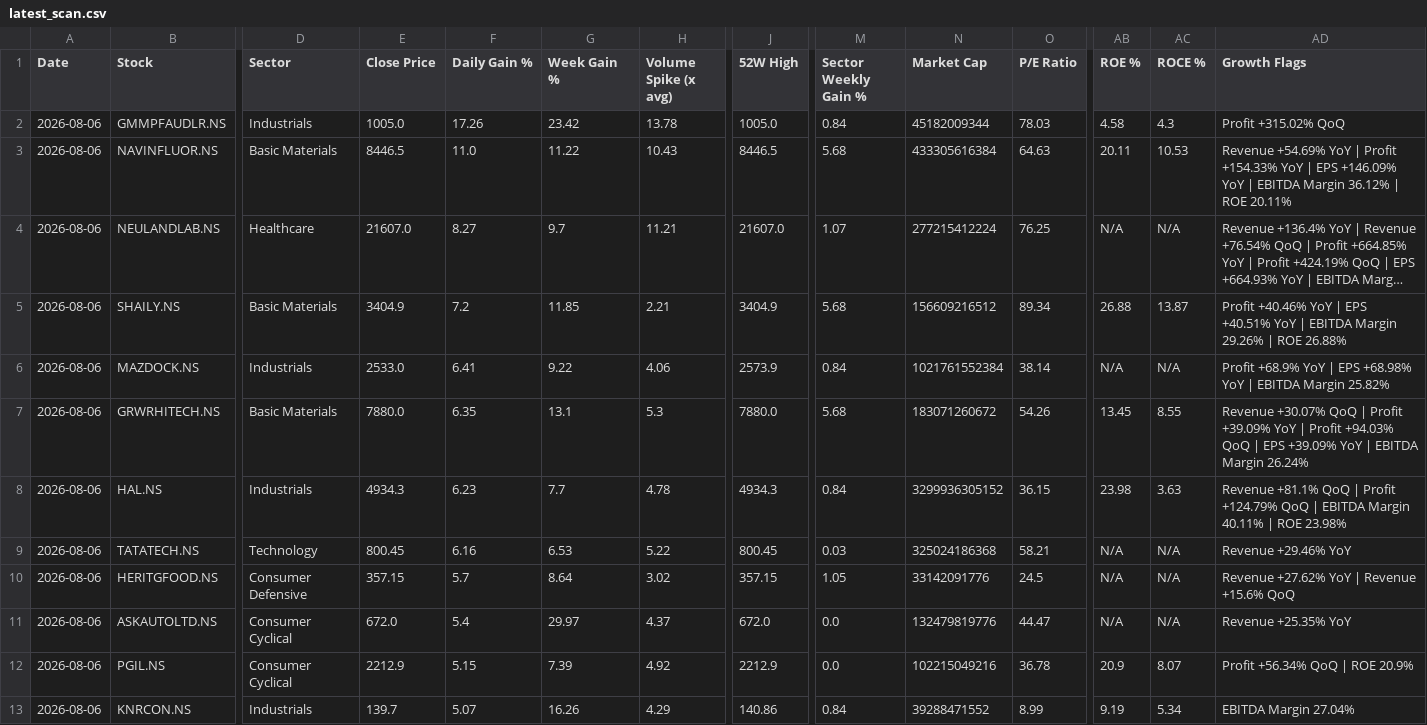
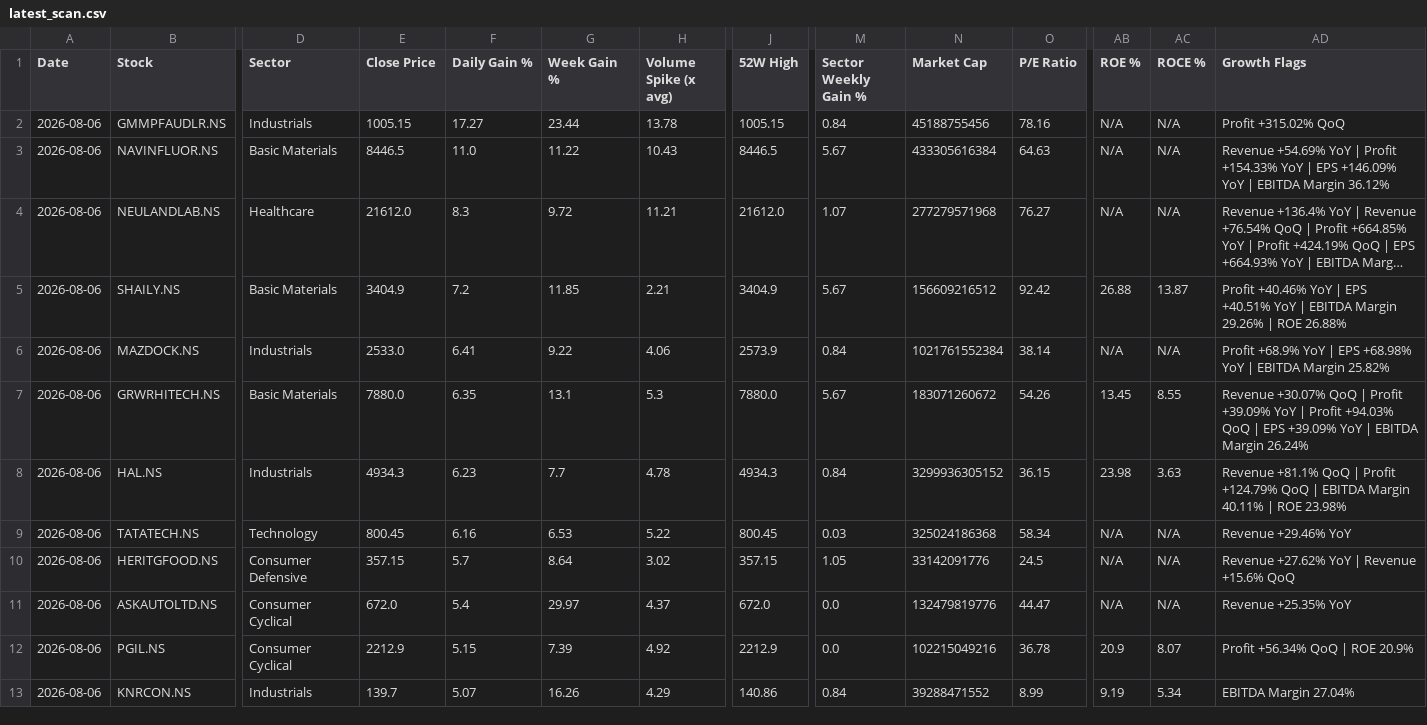
Before and after one commit to abhinandanrssb-lgtm/momentum-scanner, a CSV file: output/latest_scan.csv, drawn as a sheet; only a part is shown, gaps mark what is left out; long unchanged cells end in …; the diff names each change by its address in the sheet, - before the commit and + after, or states it on an @@ line.

```diff
--- a/output/latest_scan.csv
+++ b/output/latest_scan.csv
-E2 (Close Price): 1005.0
+E2 (Close Price): 1005.15
-F2 (Daily Gain %): 17.26
+F2 (Daily Gain %): 17.27
-G2 (Week Gain %): 23.42
+G2 (Week Gain %): 23.44
-J2 (52W High): 1005.0
+J2 (52W High): 1005.15
-N2 (Market Cap): 45182009344
+N2 (Market Cap): 45188755456
-O2 (P/E Ratio): 78.03
+O2 (P/E Ratio): 78.16
-AB2 (ROE %): 4.58
+AB2 (ROE %): N/A
-AC2 (ROCE %): 4.3
+AC2 (ROCE %): N/A
-M3 (Sector Weekly Gain %): 5.68
+M3 (Sector Weekly Gain %): 5.67
-AB3 (ROE %): 20.11
+AB3 (ROE %): N/A
-AC3 (ROCE %): 10.53
+AC3 (ROCE %): N/A
-AD3 (Growth Flags): …Margin 36.12% | ROE 20.11%
+AD3 (Growth Flags): …Margin 36.12%
-E4 (Close Price): 21607.0
+E4 (Close Price): 21612.0
-F4 (Daily Gain %): 8.27
+F4 (Daily Gain %): 8.3
-G4 (Week Gain %): 9.7
+G4 (Week Gain %): 9.72
-J4 (52W High): 21607.0
+J4 (52W High): 21612.0
-N4 (Market Cap): 277215412224
+N4 (Market Cap): 277279571968
-O4 (P/E Ratio): 76.25
+O4 (P/E Ratio): 76.27
-M5 (Sector Weekly Gain %): 5.68
+M5 (Sector Weekly Gain %): 5.67
-O5 (P/E Ratio): 89.34
+O5 (P/E Ratio): 92.42
-M7 (Sector Weekly Gain %): 5.68
+M7 (Sector Weekly Gain %): 5.67
-O9 (P/E Ratio): 58.21
+O9 (P/E Ratio): 58.34
```
